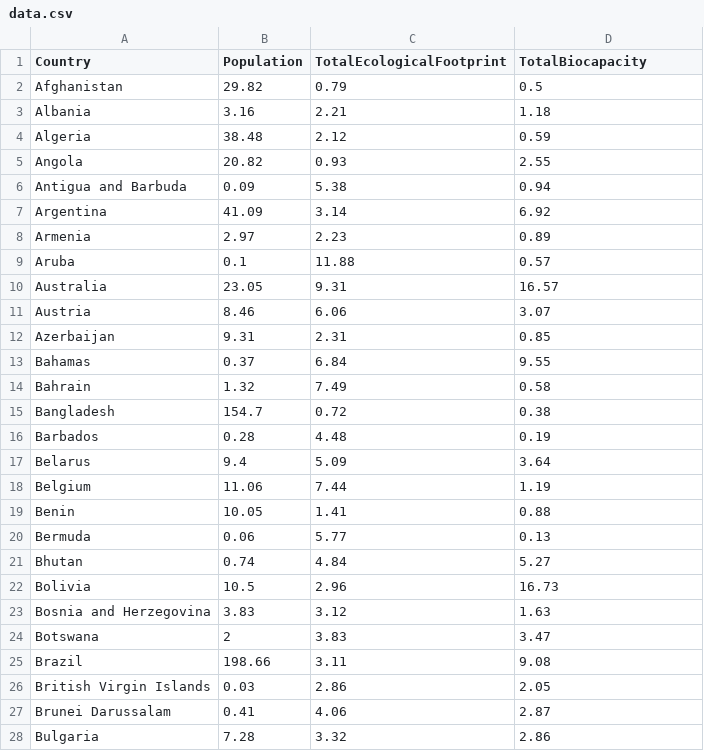
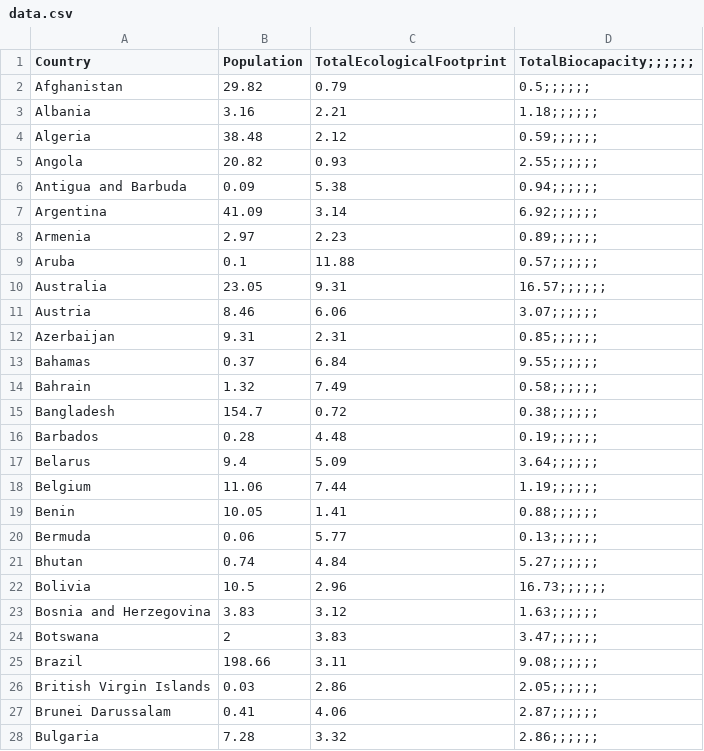
Before and after one commit to andreduard/VSC1, a CSV file: data.csv, drawn as a sheet; only a part is shown; the diff covers the shown part only.

```diff
--- a/data.csv
+++ b/data.csv
@@ -1,28 +1,28 @@
-Country,Population,TotalEcologicalFootprint,TotalBiocapacity
-Afghanistan,29.82,0.79,0.5
-Albania,3.16,2.21,1.18
-Algeria,38.48,2.12,0.59
-Angola,20.82,0.93,2.55
-Antigua and Barbuda,0.09,5.38,0.94
-Argentina,41.09,3.14,6.92
-Armenia,2.97,2.23,0.89
-Aruba,0.1,11.88,0.57
-Australia,23.05,9.31,16.57
-Austria,8.46,6.06,3.07
-Azerbaijan,9.31,2.31,0.85
-Bahamas,0.37,6.84,9.55
-Bahrain,1.32,7.49,0.58
-Bangladesh,154.7,0.72,0.38
-Barbados,0.28,4.48,0.19
-Belarus,9.4,5.09,3.64
-Belgium,11.06,7.44,1.19
-Benin,10.05,1.41,0.88
-Bermuda,0.06,5.77,0.13
-Bhutan,0.74,4.84,5.27
-Bolivia,10.5,2.96,16.73
-Bosnia and Herzegovina,3.83,3.12,1.63
-Botswana,2,3.83,3.47
-Brazil,198.66,3.11,9.08
-British Virgin Islands,0.03,2.86,2.05
-Brunei Darussalam,0.41,4.06,2.87
-Bulgaria,7.28,3.32,2.86
+Country,Population,TotalEcologicalFootprint,TotalBiocapacity;;;;;;
+Afghanistan,29.82,0.79,0.5;;;;;;
+Albania,3.16,2.21,1.18;;;;;;
+Algeria,38.48,2.12,0.59;;;;;;
+Angola,20.82,0.93,2.55;;;;;;
+Antigua and Barbuda,0.09,5.38,0.94;;;;;;
+Argentina,41.09,3.14,6.92;;;;;;
+Armenia,2.97,2.23,0.89;;;;;;
+Aruba,0.1,11.88,0.57;;;;;;
+Australia,23.05,9.31,16.57;;;;;;
+Austria,8.46,6.06,3.07;;;;;;
+Azerbaijan,9.31,2.31,0.85;;;;;;
+Bahamas,0.37,6.84,9.55;;;;;;
+Bahrain,1.32,7.49,0.58;;;;;;
+Bangladesh,154.7,0.72,0.38;;;;;;
+Barbados,0.28,4.48,0.19;;;;;;
+Belarus,9.4,5.09,3.64;;;;;;
+Belgium,11.06,7.44,1.19;;;;;;
+Benin,10.05,1.41,0.88;;;;;;
+Bermuda,0.06,5.77,0.13;;;;;;
+Bhutan,0.74,4.84,5.27;;;;;;
+Bolivia,10.5,2.96,16.73;;;;;;
+Bosnia and Herzegovina,3.83,3.12,1.63;;;;;;
+Botswana,2,3.83,3.47;;;;;;
+Brazil,198.66,3.11,9.08;;;;;;
+British Virgin Islands,0.03,2.86,2.05;;;;;;
+Brunei Darussalam,0.41,4.06,2.87;;;;;;
+Bulgaria,7.28,3.32,2.86;;;;;;
```
Also changed, not shown: 165 edited cells elsewhere in this file, 1 other file.
